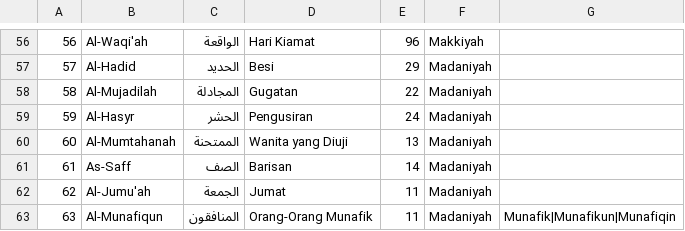
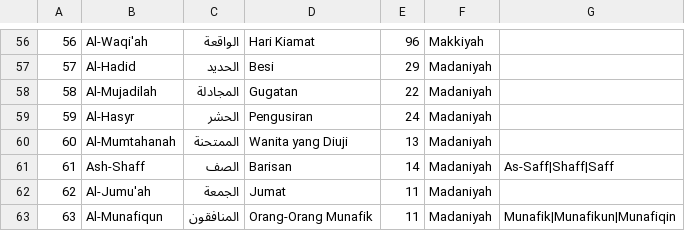
Before and after one commit to mchoiril2007-ship-it/inspirasi-quran, a TSV file: data/surah.tsv, drawn as a sheet; only a part is shown, gaps mark what is left out.

```diff
--- a/data/surah.tsv
+++ b/data/surah.tsv
@@ -60,3 +60,3 @@
 60	Al-Mumtahanah	الممتحنة	Wanita yang Diuji	13	Madaniyah
-61	As-Saff	الصف	Barisan	14	Madaniyah
+61	Ash-Shaff	الصف	Barisan	14	Madaniyah	As-Saff|Shaff|Saff
 62	Al-Jumu'ah	الجمعة	Jumat	11	Madaniyah
```
Also changed, not shown: 13 other files.
